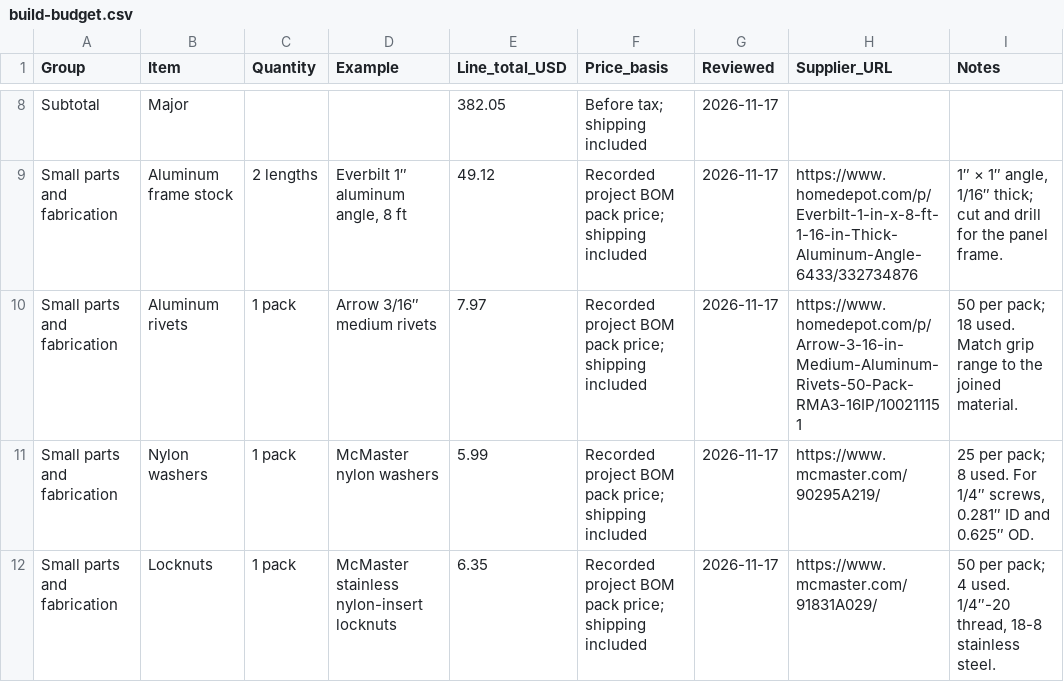
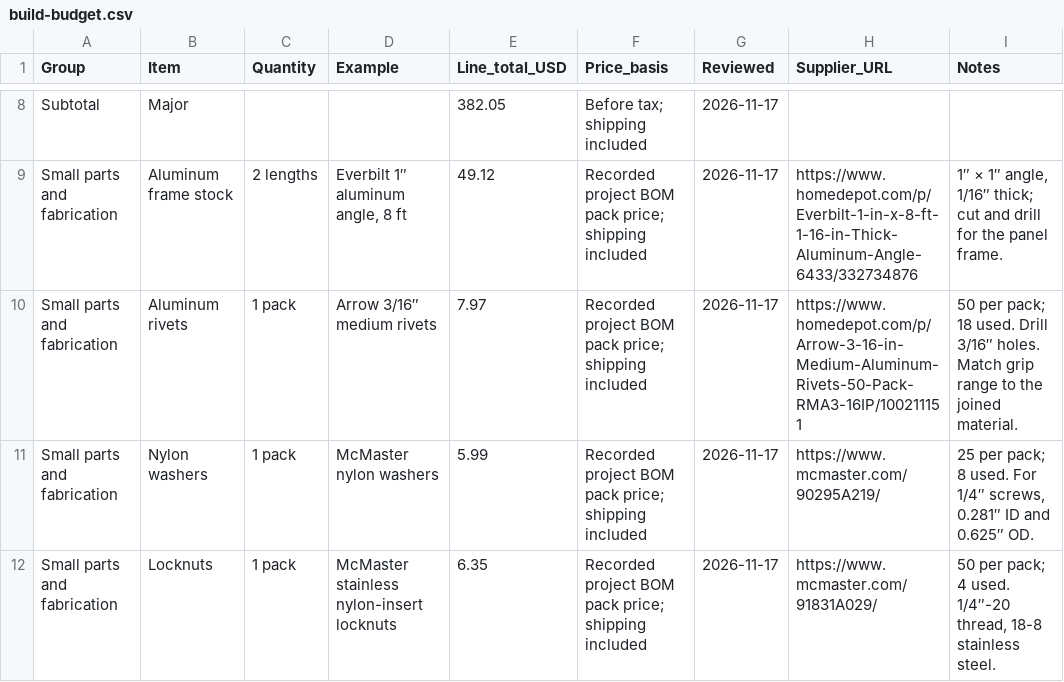
Before and after one commit to mallanin/solar-power-station, a CSV file: assets/downloads/build-budget.csv, drawn as a sheet; only a part is shown, gaps mark what is left out.

Commit message:
Specify verified drill size for Arrow frame rivets

```diff
--- a/assets/downloads/build-budget.csv
+++ b/assets/downloads/build-budget.csv
@@ -9,3 +9,3 @@ Subtotal,Major,,,382.05,Before tax; shipping included,2026-11-17,,
 Small parts and fabrication,Aluminum frame stock,2 lengths,"Everbilt 1″ aluminum angle, 8 ft",49.12,Recorded project BOM pack price; shipping included,2026-11-17,https://www.homedepot.com/p/Everbilt-1-in-x-8-ft-1-16-in-Thick-Aluminum-Angle-6433/332734876,"1″ × 1″ angle, 1/16″ thick; cut and drill for the panel frame."
-Small parts and fabrication,Aluminum rivets,1 pack,Arrow 3/16″ medium rivets,7.97,Recorded project BOM pack price; shipping included,2026-11-17,https://www.homedepot.com/p/Arrow-3-16-in-Medium-Aluminum-Rivets-50-Pack-RMA3-16IP/100211151,50 per pack; 18 used. Match grip range to the joined material.
+Small parts and fabrication,Aluminum rivets,1 pack,Arrow 3/16″ medium rivets,7.97,Recorded project BOM pack price; shipping included,2026-11-17,https://www.homedepot.com/p/Arrow-3-16-in-Medium-Aluminum-Rivets-50-Pack-RMA3-16IP/100211151,50 per pack; 18 used. Drill 3/16″ holes. Match grip range to the joined material.
 Small parts and fabrication,Nylon washers,1 pack,McMaster nylon washers,5.99,Recorded project BOM pack price; shipping included,2026-11-17,https://www.mcmaster.com/90295A219/,"25 per pack; 8 used. For 1/4″ screws, 0.281″ ID and 0.625″ OD."
```
Also changed, not shown: 2 other files.
